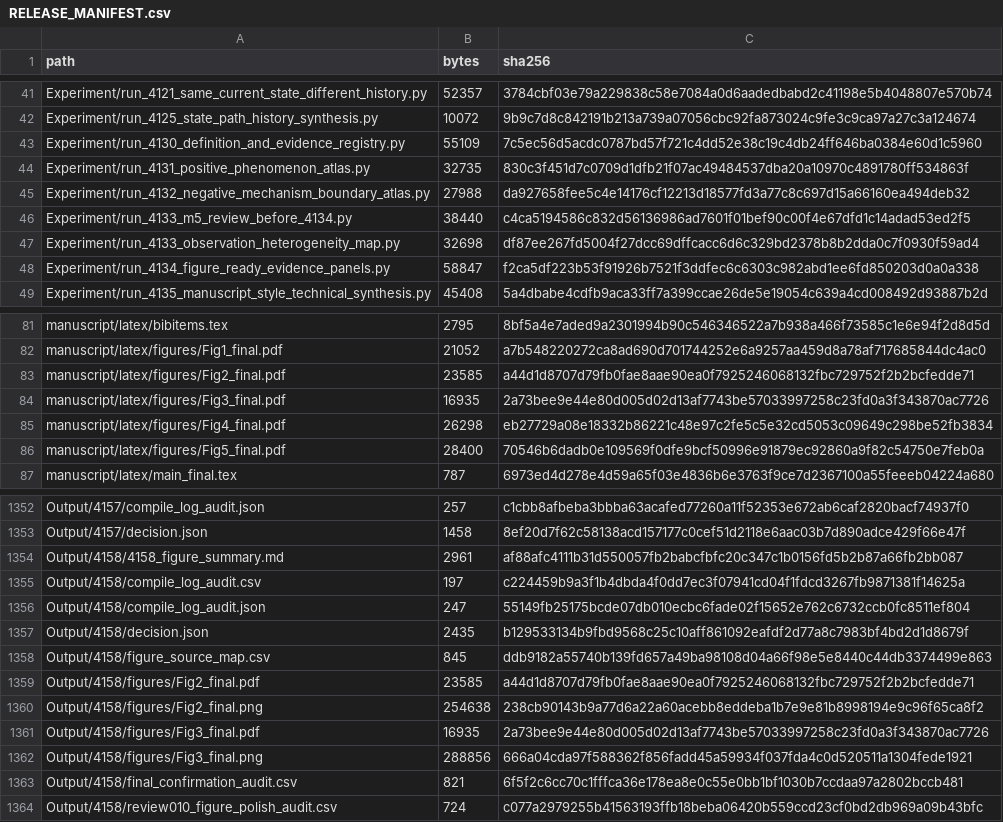
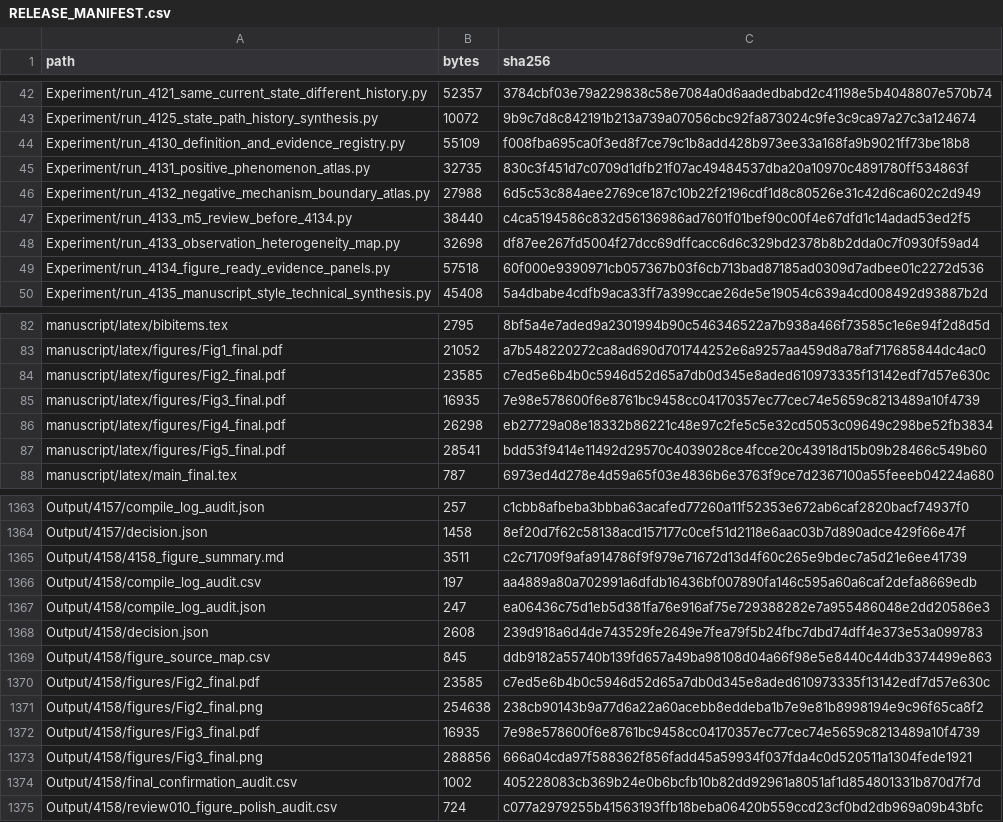
Before and after one commit to Saru1228/midge-swarm-nonaffine-residuals, a CSV file: RELEASE_MANIFEST.csv, drawn as a sheet; only a part is shown, gaps mark what is left out; the diff covers the shown part only.

```diff
--- a/RELEASE_MANIFEST.csv
+++ b/RELEASE_MANIFEST.csv
@@ -42,8 +43,8 @@
 "Experiment/run_4125_state_path_history_synthesis.py","10072","9b9c7d8c842191b213a739a07056cbc92fa873024c9fe3c9ca97a27c3a124674"
-"Experiment/run_4130_definition_and_evidence_registry.py","55109","7c5ec56d5acdc0787bd57f721c4dd52e38c19c4db24ff646ba0384e60d1c5960"
+"Experiment/run_4130_definition_and_evidence_registry.py","55109","f008fba695ca0f3ed8f7ce79c1b8add428b973ee33a168fa9b9021ff73be18b8"
 "Experiment/run_4131_positive_phenomenon_atlas.py","32735","830c3f451d7c0709d1dfb21f07ac49484537dba20a10970c4891780ff534863f"
-"Experiment/run_4132_negative_mechanism_boundary_atlas.py","27988","da927658fee5c4e14176cf12213d18577fd3a77c8c697d15a66160ea494deb32"
+"Experiment/run_4132_negative_mechanism_boundary_atlas.py","27988","6d5c53c884aee2769ce187c10b22f2196cdf1d8c80526e31c42d6ca602c2d949"
 "Experiment/run_4133_m5_review_before_4134.py","38440","c4ca5194586c832d56136986ad7601f01bef90c00f4e67dfd1c14adad53ed2f5"
 "Experiment/run_4133_observation_heterogeneity_map.py","32698","df87ee267fd5004f27dcc69dffcacc6d6c329bd2378b8b2dda0c7f0930f59ad4"
-"Experiment/run_4134_figure_ready_evidence_panels.py","58847","f2ca5df223b53f91926b7521f3ddfec6c6303c982abd1ee6fd850203d0a0a338"
+"Experiment/run_4134_figure_ready_evidence_panels.py","57518","60f000e9390971cb057367b03f6cb713bad87185ad0309d7adbee01c2272d536"
 "Experiment/run_4135_manuscript_style_technical_synthesis.py","45408","5a4dbabe4cdfb9aca33ff7a399ccae26de5e19054c639a4cd008492d93887b2d"
@@ -82,6 +83,6 @@
 "manuscript/latex/figures/Fig1_final.pdf","21052","a7b548220272ca8ad690d701744252e6a9257aa459d8a78af717685844dc4ac0"
-"manuscript/latex/figures/Fig2_final.pdf","23585","a44d1d8707d79fb0fae8aae90ea0f7925246068132fbc729752f2b2bcfedde71"
-"manuscript/latex/figures/Fig3_final.pdf","16935","2a73bee9e44e80d005d02d13af7743be57033997258c23fd0a3f343870ac7726"
+"manuscript/latex/figures/Fig2_final.pdf","23585","c7ed5e6b4b0c5946d52d65a7db0d345e8aded610973335f13142edf7d57e630c"
+"manuscript/latex/figures/Fig3_final.pdf","16935","7e98e578600f6e8761bc9458cc04170357ec77cec74e5659c8213489a10f4739"
 "manuscript/latex/figures/Fig4_final.pdf","26298","eb27729a08e18332b86221c48e97c2fe5c5e32cd5053c09649c298be52fb3834"
-"manuscript/latex/figures/Fig5_final.pdf","28400","70546b6dadb0e109569f0dfe9bcf50996e91879ec92860a9f82c54750e7feb0a"
+"manuscript/latex/figures/Fig5_final.pdf","28541","bdd53f9414e11492d29570c4039028ce4fcce20c43918d15b09b28466c549b60"
 "manuscript/latex/main_final.tex","787","6973ed4d278e4d59a65f03e4836b6e3763f9ce7d2367100a55feeeb04224a680"
@@ -1353,12 +1364,12 @@
 "Output/4157/decision.json","1458","8ef20d7f62c58138acd157177c0cef51d2118e6aac03b7d890adce429f66e47f"
-"Output/4158/4158_figure_summary.md","2961","af88afc4111b31d550057fb2babcfbfc20c347c1b0156fd5b2b87a66fb2bb087"
-"Output/4158/compile_log_audit.csv","197","c224459b9a3f1b4dbda4f0dd7ec3f07941cd04f1fdcd3267fb9871381f14625a"
-"Output/4158/compile_log_audit.json","247","55149fb25175bcde07db010ecbc6fade02f15652e762c6732ccb0fc8511ef804"
-"Output/4158/decision.json","2435","b129533134b9fbd9568c25c10aff861092eafdf2d77a8c7983bf4bd2d1d8679f"
+"Output/4158/4158_figure_summary.md","3511","c2c71709f9afa914786f9f979e71672d13d4f60c265e9bdec7a5d21e6ee41739"
+"Output/4158/compile_log_audit.csv","197","aa4889a80a702991a6dfdb16436bf007890fa146c595a60a6caf2defa8669edb"
+"Output/4158/compile_log_audit.json","247","ea06436c75d1eb5d381fa76e916af75e729388282e7a955486048e2dd20586e3"
+"Output/4158/decision.json","2608","239d918a6d4de743529fe2649e7fea79f5b24fbc7dbd74dff4e373e53a099783"
 "Output/4158/figure_source_map.csv","845","ddb9182a55740b139fd657a49ba98108d04a66f98e5e8440c44db3374499e863"
-"Output/4158/figures/Fig2_final.pdf","23585","a44d1d8707d79fb0fae8aae90ea0f7925246068132fbc729752f2b2bcfedde71"
+"Output/4158/figures/Fig2_final.pdf","23585","c7ed5e6b4b0c5946d52d65a7db0d345e8aded610973335f13142edf7d57e630c"
 "Output/4158/figures/Fig2_final.png","254638","238cb90143b9a77d6a22a60acebb8eddeba1b7e9e81b8998194e9c96f65ca8f2"
-"Output/4158/figures/Fig3_final.pdf","16935","2a73bee9e44e80d005d02d13af7743be57033997258c23fd0a3f343870ac7726"
+"Output/4158/figures/Fig3_final.pdf","16935","7e98e578600f6e8761bc9458cc04170357ec77cec74e5659c8213489a10f4739"
 "Output/4158/figures/Fig3_final.png","288856","666a04cda97f588362f856fadd45a59934f037fda4c0d520511a1304fede1921"
-"Output/4158/final_confirmation_audit.csv","821","6f5f2c6cc70c1fffca36e178ea8e0c55e0bb1bf1030b7ccdaa97a2802bccb481"
+"Output/4158/final_confirmation_audit.csv","1002","405228083cb369b24e0b6bcfb10b82dd92961a8051af1d854801331b870d7f7d"
 "Output/4158/review010_figure_polish_audit.csv","724","c077a2979255b41563193ffb18beba06420b559ccd23cf0bd2db969a09b43bfc"
```
Also changed, not shown: 11 added rows and 26 edited cells elsewhere in this file, Output/4087/ob_failure_boundary_sensitivity.csv, Output/4087/tables/ob_failure_boundary_sensitivity.csv, 39 other files.
